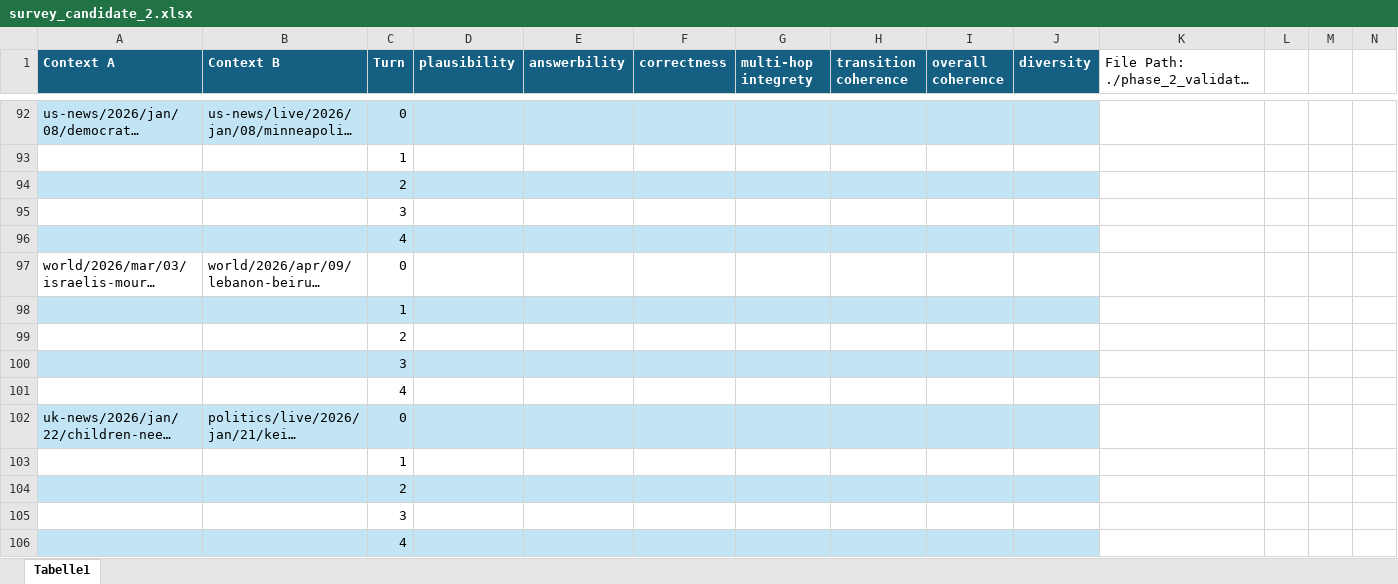
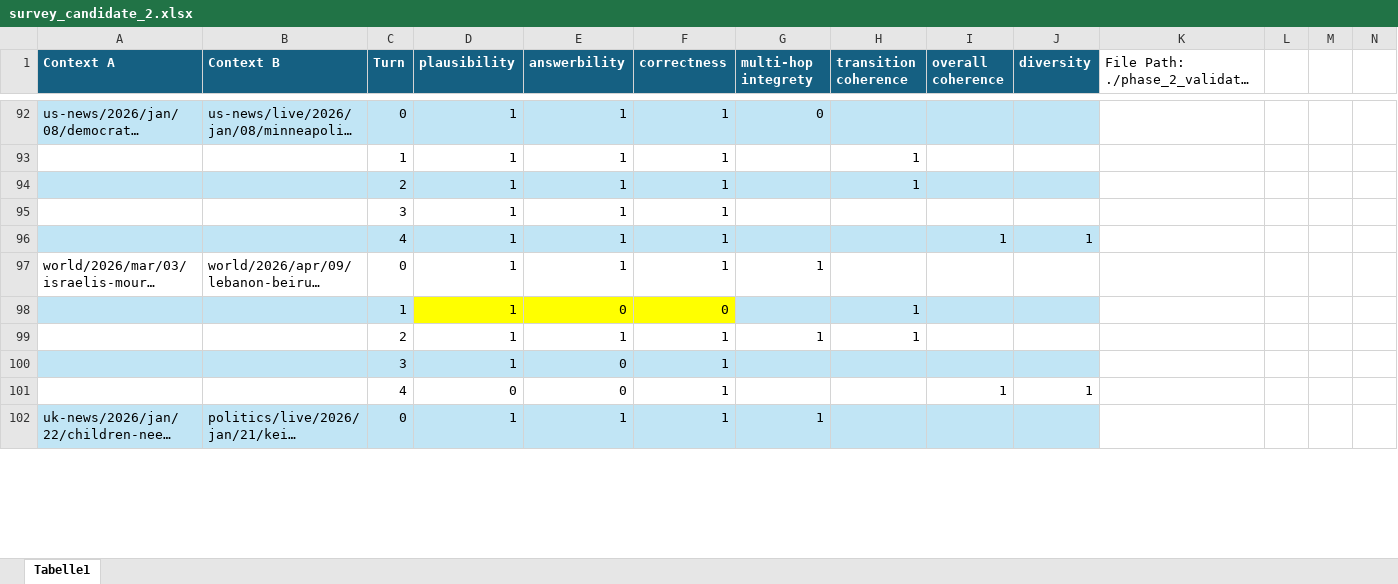
Before and after one commit to Daniel-Innsbruck/masterarbeit, an Excel workbook: phase_1_validation/human_validation/survey_candidate_2.xlsx, sheet Tabelle1, drawn as a sheet; only a part is shown, gaps mark what is left out; long unchanged cells end in …; values as stored, in another font and other column widths than the file's, no borders; removed rows and columns are numbered as before the commit, all else as after; rows hold the shown columns only; the diff covers the shown part only; the diff names each change by its address in the sheet, - before the commit and + after, or states it on an @@ line.

Commit message:
FEAT: uploaded survey results + corrected an error in survey one candidate (1 multi-hop flag wrong)

```diff
--- a/phase_1_validation/human_validation/survey_candidate_2.xlsx (sheet Tabelle1)
+++ b/phase_1_validation/human_validation/survey_candidate_2.xlsx (sheet Tabelle1)
-D92 (plausibility): (empty)
+D92 (plausibility): 1
-E92 (answerbility): (empty)
+E92 (answerbility): 1
-F92 (correctness): (empty)
+F92 (correctness): 1
-G92 (multi-hop integrety): (empty)
+G92 (multi-hop integrety): 0
-row 93:  |  | 1
-row 94:  |  | 2
-row 95:  |  | 3
-row 96:  |  | 4
+row 93:  |  | 1 | 1 | 1 | 1 |  | 1
+row 94:  |  | 2 | 1 | 1 | 1 |  | 1
+row 95:  |  | 3 | 1 | 1 | 1
+row 96:  |  | 4 | 1 | 1 | 1 |  |  | 1 | 1
-D97 (plausibility): (empty)
+D97 (plausibility): 1
-E97 (answerbility): (empty)
+E97 (answerbility): 1
-F97 (correctness): (empty)
+F97 (correctness): 1
-G97 (multi-hop integrety): (empty)
+G97 (multi-hop integrety): 1
-row 98:  |  | 1
-row 99:  |  | 2
-row 100:  |  | 3
-row 101:  |  | 4
+row 98:  |  | 1 | 1 | 0 | 0 |  | 1
+row 99:  |  | 2 | 1 | 1 | 1 | 1 | 1
+row 100:  |  | 3 | 1 | 0 | 1
+row 101:  |  | 4 | 0 | 0 | 1 |  |  | 1 | 1
-D102 (plausibility): (empty)
+D102 (plausibility): 1
-E102 (answerbility): (empty)
+E102 (answerbility): 1
-F102 (correctness): (empty)
+F102 (correctness): 1
-G102 (multi-hop integrety): (empty)
+G102 (multi-hop integrety): 1
-row 103:  |  | 1
-row 104:  |  | 2
-row 105:  |  | 3
-row 106:  |  | 4
```
Also changed, not shown: 53 added rows, 49 removed rows and 65 edited cells elsewhere in this sheet, phase_1_validation/human_validation/survey_candidate_1.xlsx.
